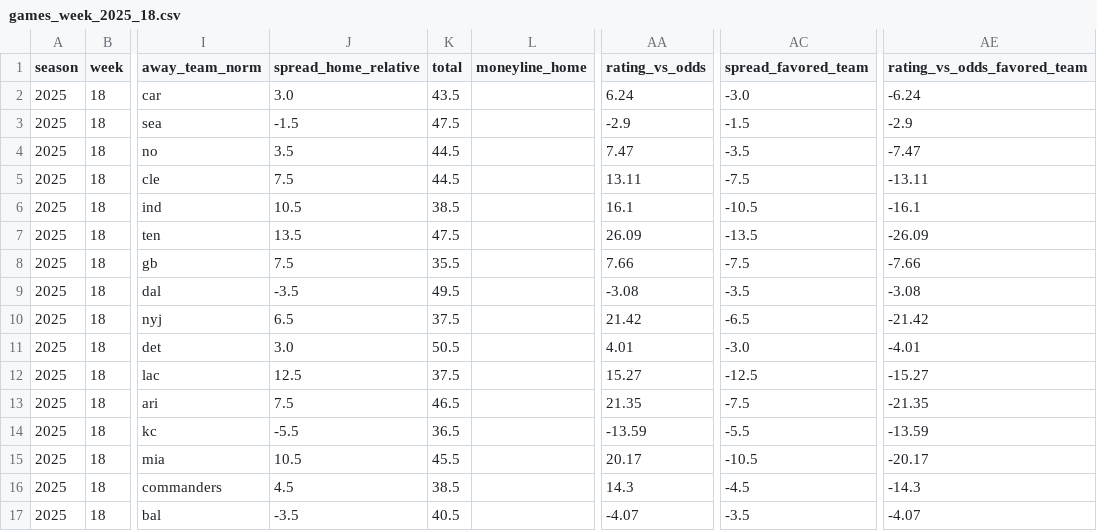
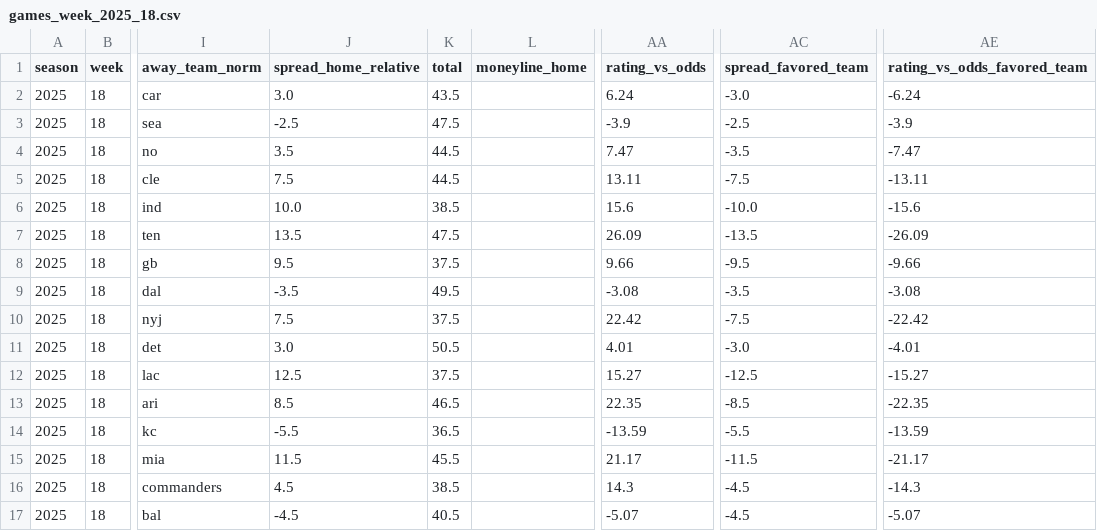
Before and after one commit to llampwall/football-statfinder, a CSV file: out/2025_week18/games_week_2025_18.csv, drawn as a sheet; only a part is shown, gaps mark what is left out; the diff names each change by its address in the sheet, - before the commit and + after, or states it on an @@ line.

```diff
--- a/out/2025_week18/games_week_2025_18.csv
+++ b/out/2025_week18/games_week_2025_18.csv
-J3 (spread_home_relative): -1.5
+J3 (spread_home_relative): -2.5
-AA3 (rating_vs_odds): -2.9
+AA3 (rating_vs_odds): -3.9
-AC3 (spread_favored_team): -1.5
+AC3 (spread_favored_team): -2.5
-AE3 (rating_vs_odds_favored_team): -2.9
+AE3 (rating_vs_odds_favored_team): -3.9
-J6 (spread_home_relative): 10.5
+J6 (spread_home_relative): 10.0
-AA6 (rating_vs_odds): 16.1
+AA6 (rating_vs_odds): 15.6
-AC6 (spread_favored_team): -10.5
+AC6 (spread_favored_team): -10.0
-AE6 (rating_vs_odds_favored_team): -16.1
+AE6 (rating_vs_odds_favored_team): -15.6
-J8 (spread_home_relative): 7.5
+J8 (spread_home_relative): 9.5
-K8 (total): 35.5
+K8 (total): 37.5
-AA8 (rating_vs_odds): 7.66
+AA8 (rating_vs_odds): 9.66
-AC8 (spread_favored_team): -7.5
+AC8 (spread_favored_team): -9.5
-AE8 (rating_vs_odds_favored_team): -7.66
+AE8 (rating_vs_odds_favored_team): -9.66
-J10 (spread_home_relative): 6.5
+J10 (spread_home_relative): 7.5
-AA10 (rating_vs_odds): 21.42
+AA10 (rating_vs_odds): 22.42
-AC10 (spread_favored_team): -6.5
+AC10 (spread_favored_team): -7.5
-AE10 (rating_vs_odds_favored_team): -21.42
+AE10 (rating_vs_odds_favored_team): -22.42
-J13 (spread_home_relative): 7.5
+J13 (spread_home_relative): 8.5
-AA13 (rating_vs_odds): 21.35
+AA13 (rating_vs_odds): 22.35
-AC13 (spread_favored_team): -7.5
+AC13 (spread_favored_team): -8.5
-AE13 (rating_vs_odds_favored_team): -21.35
+AE13 (rating_vs_odds_favored_team): -22.35
-J15 (spread_home_relative): 10.5
+J15 (spread_home_relative): 11.5
-AA15 (rating_vs_odds): 20.17
+AA15 (rating_vs_odds): 21.17
-AC15 (spread_favored_team): -10.5
+AC15 (spread_favored_team): -11.5
-AE15 (rating_vs_odds_favored_team): -20.17
+AE15 (rating_vs_odds_favored_team): -21.17
-J17 (spread_home_relative): -3.5
+J17 (spread_home_relative): -4.5
-AA17 (rating_vs_odds): -4.07
+AA17 (rating_vs_odds): -5.07
-AC17 (spread_favored_team): -3.5
+AC17 (spread_favored_team): -4.5
-AE17 (rating_vs_odds_favored_team): -4.07
+AE17 (rating_vs_odds_favored_team): -5.07
```
Also changed, not shown: out/2025_week18/sagarin_nfl_2025_wk18.csv, out/cfb/2025_week16/games_week_2025_16.csv, 20 other files.
